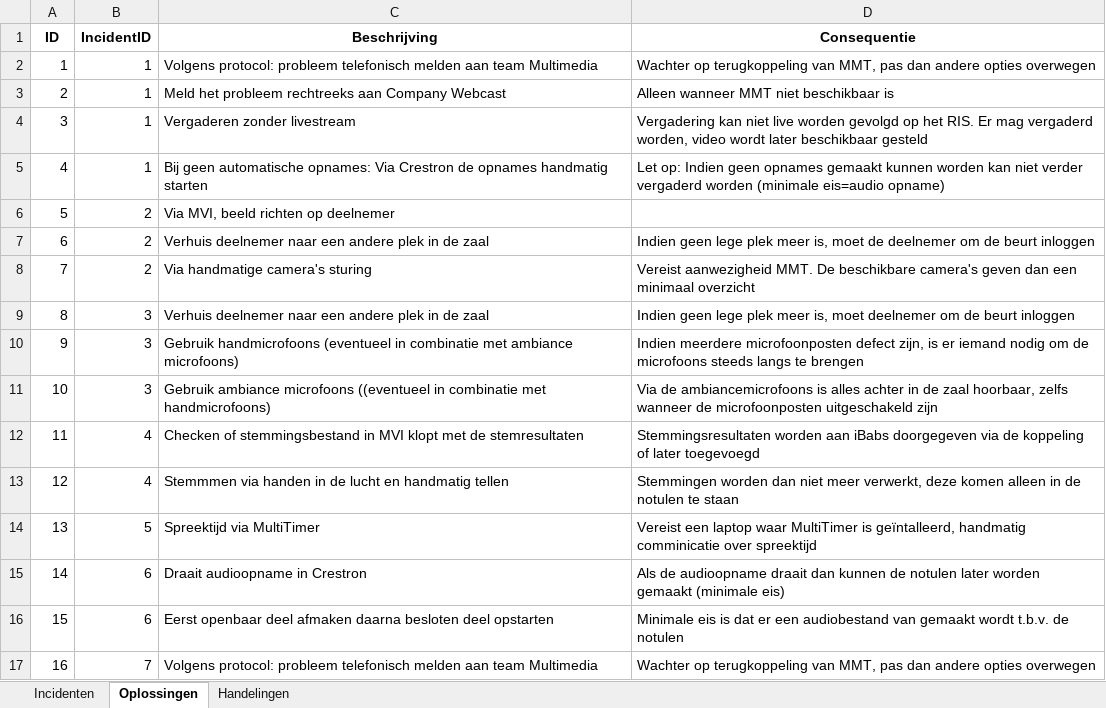
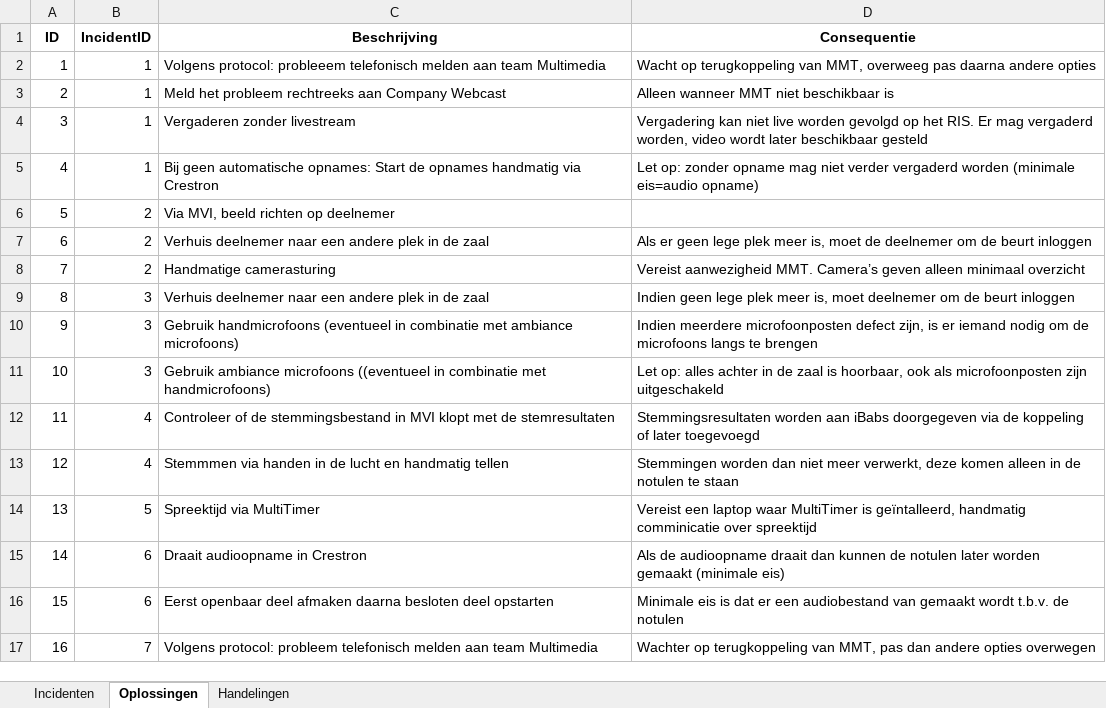
Before and after one commit to RosaAppAccount/AV-Incidenten-app, an Excel workbook: public/standaard_excel.xlsx, sheet Oplossingen, drawn as a sheet; only a part is shown; values as stored, in another font and other column widths than the file's, no borders; the diff names each change by its address in the sheet, - before the commit and + after, or states it on an @@ line.

Commit message:
Add files via upload

```diff
--- a/public/standaard_excel.xlsx (sheet Oplossingen)
+++ b/public/standaard_excel.xlsx (sheet Oplossingen)
-C2 (Beschrijving): Volgens protocol: probleem telefonisch melden…
+C2 (Beschrijving): Volgens protocol: probleeem telefonisch melden…
-D2 (Consequentie): Wachter op terugkoppeling van MMT, pas dan andere opties overwegen
+D2 (Consequentie): Wacht op terugkoppeling van MMT, overweeg pas daarna andere opties
-C5 (Beschrijving): …automatische opnames: Via Crestron de opnames handmatig starten
+C5 (Beschrijving): …automatische opnames: Start de opnames handmatig via Crestron
-D5 (Consequentie): Let op: Indien geen opnames gemaakt kunnen worden kan niet verder…
+D5 (Consequentie): Let op: zonder opname mag niet verder…
-D7 (Consequentie): Indien geen lege…
+D7 (Consequentie): Als er geen lege…
-C8 (Beschrijving): Via handmatige camera's sturing
+C8 (Beschrijving): Handmatige camerasturing
-D8 (Consequentie): …aanwezigheid MMT. De beschikbare camera's geven dan een minimaal overzicht
+D8 (Consequentie): …aanwezigheid MMT. Camera’s geven alleen minimaal overzicht
-D10 (Consequentie): …de microfoons steeds langs te…
+D10 (Consequentie): …de microfoons langs te…
-D11 (Consequentie): Via de ambiancemicrofoons is alles achter in de zaal hoorbaar, zelfs wanneer de microfoonposten uitgeschakeld zijn
+D11 (Consequentie): Let op: alles achter in de zaal is hoorbaar, ook als microfoonposten zijn uitgeschakeld
-C12 (Beschrijving): Checken of stemmingsbestand in…
+C12 (Beschrijving): Controleer of de stemmingsbestand in…
```
